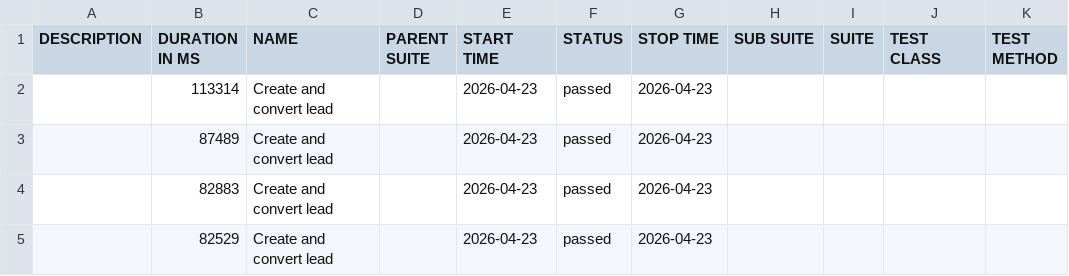
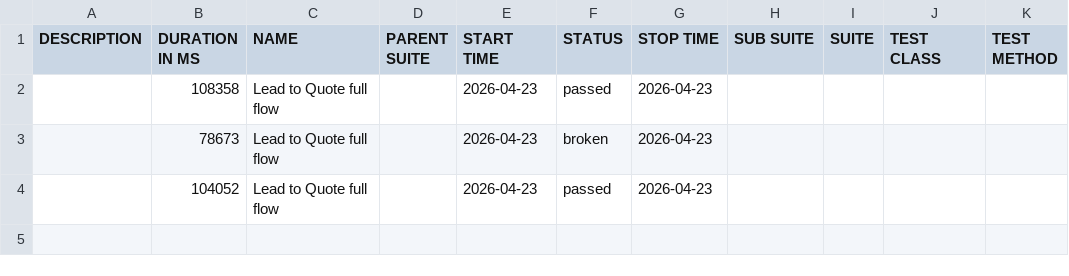
Before and after one commit to yadavlli364-max/Cucumber-allure-report, a CSV file: data/suites.csv, drawn as a sheet.

```diff
--- a/data/suites.csv
+++ b/data/suites.csv
@@ -1,5 +1,4 @@
 "DESCRIPTION","DURATION IN MS","NAME","PARENT SUITE","START TIME","STATUS","STOP TIME","SUB SUITE","SUITE","TEST CLASS","TEST METHOD"
-"","113314","Create and convert lead","","2026-04-23","passed","2026-04-23","","","",""
-"","87489","Create and convert lead","","2026-04-23","passed","2026-04-23","","","",""
-"","82883","Create and convert lead","","2026-04-23","passed","2026-04-23","","","",""
-"","82529","Create and convert lead","","2026-04-23","passed","2026-04-23","","","",""
+"","108358","Lead to Quote full flow","","2026-04-23","passed","2026-04-23","","","",""
+"","78673","Lead to Quote full flow","","2026-04-23","broken","2026-04-23","","","",""
+"","104052","Lead to Quote full flow","","2026-04-23","passed","2026-04-23","","","",""
```
Also changed, not shown: 51 other files.
